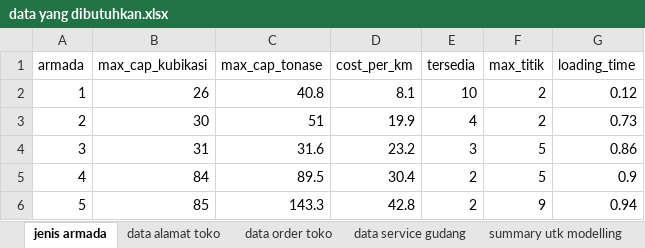
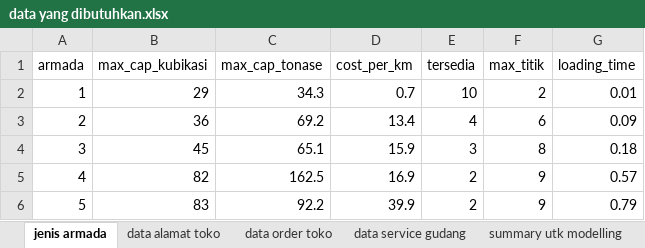
Before and after one commit to ikanx101/NTOP, an Excel workbook: input/data yang dibutuhkan.xlsx, sheet jenis armada, drawn as a sheet; values as stored, in another font and other column widths than the file's, no borders; the diff names each change by its address in the sheet, - before the commit and + after, or states it on an @@ line.

```diff
--- a/input/data yang dibutuhkan.xlsx (sheet jenis armada)
+++ b/input/data yang dibutuhkan.xlsx (sheet jenis armada)
-B2 (max_cap_kubikasi): 26
+B2 (max_cap_kubikasi): 29
-C2 (max_cap_tonase): 40.8
+C2 (max_cap_tonase): 34.3
-D2 (cost_per_km): 8.1
+D2 (cost_per_km): 0.7
-G2 (loading_time): 0.12
+G2 (loading_time): 0.01
-B3 (max_cap_kubikasi): 30
+B3 (max_cap_kubikasi): 36
-C3 (max_cap_tonase): 51
+C3 (max_cap_tonase): 69.2
-D3 (cost_per_km): 19.9
+D3 (cost_per_km): 13.4
-F3 (max_titik): 2
+F3 (max_titik): 6
-G3 (loading_time): 0.73
+G3 (loading_time): 0.09
-B4 (max_cap_kubikasi): 31
+B4 (max_cap_kubikasi): 45
-C4 (max_cap_tonase): 31.6
+C4 (max_cap_tonase): 65.1
-D4 (cost_per_km): 23.2
+D4 (cost_per_km): 15.9
-F4 (max_titik): 5
+F4 (max_titik): 8
-G4 (loading_time): 0.86
+G4 (loading_time): 0.18
-B5 (max_cap_kubikasi): 84
+B5 (max_cap_kubikasi): 82
-C5 (max_cap_tonase): 89.5
+C5 (max_cap_tonase): 162.5
-D5 (cost_per_km): 30.4
+D5 (cost_per_km): 16.9
-F5 (max_titik): 5
+F5 (max_titik): 9
-G5 (loading_time): 0.9
+G5 (loading_time): 0.57
-B6 (max_cap_kubikasi): 85
+B6 (max_cap_kubikasi): 83
-C6 (max_cap_tonase): 143.3
+C6 (max_cap_tonase): 92.2
-D6 (cost_per_km): 42.8
+D6 (cost_per_km): 39.9
-G6 (loading_time): 0.94
+G6 (loading_time): 0.79
```
Also changed, not shown: sheet summary utk modelling, sheet data order toko, sheet data alamat toko, 10 other files.
